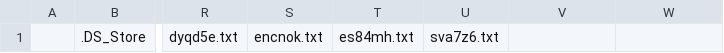
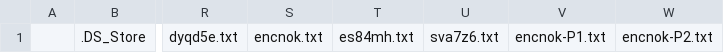
Before and after one commit to KChun510/MediaMind, a CSV file: content_collection/redditCollection/reddit_content_format/invalid_files/inv_txt.csv, drawn as a sheet; only a part is shown, gaps mark what is left out; the diff names each change by its address in the sheet, - before the commit and + after, or states it on an @@ line.

```diff
--- a/content_collection/redditCollection/reddit_content_format/invalid_files/inv_txt.csv
+++ b/content_collection/redditCollection/reddit_content_format/invalid_files/inv_txt.csv
-V1: (empty)
+V1: encnok-P1.txt
-W1: (empty)
+W1: encnok-P2.txt
```
Also changed, not shown: 5 other files.
